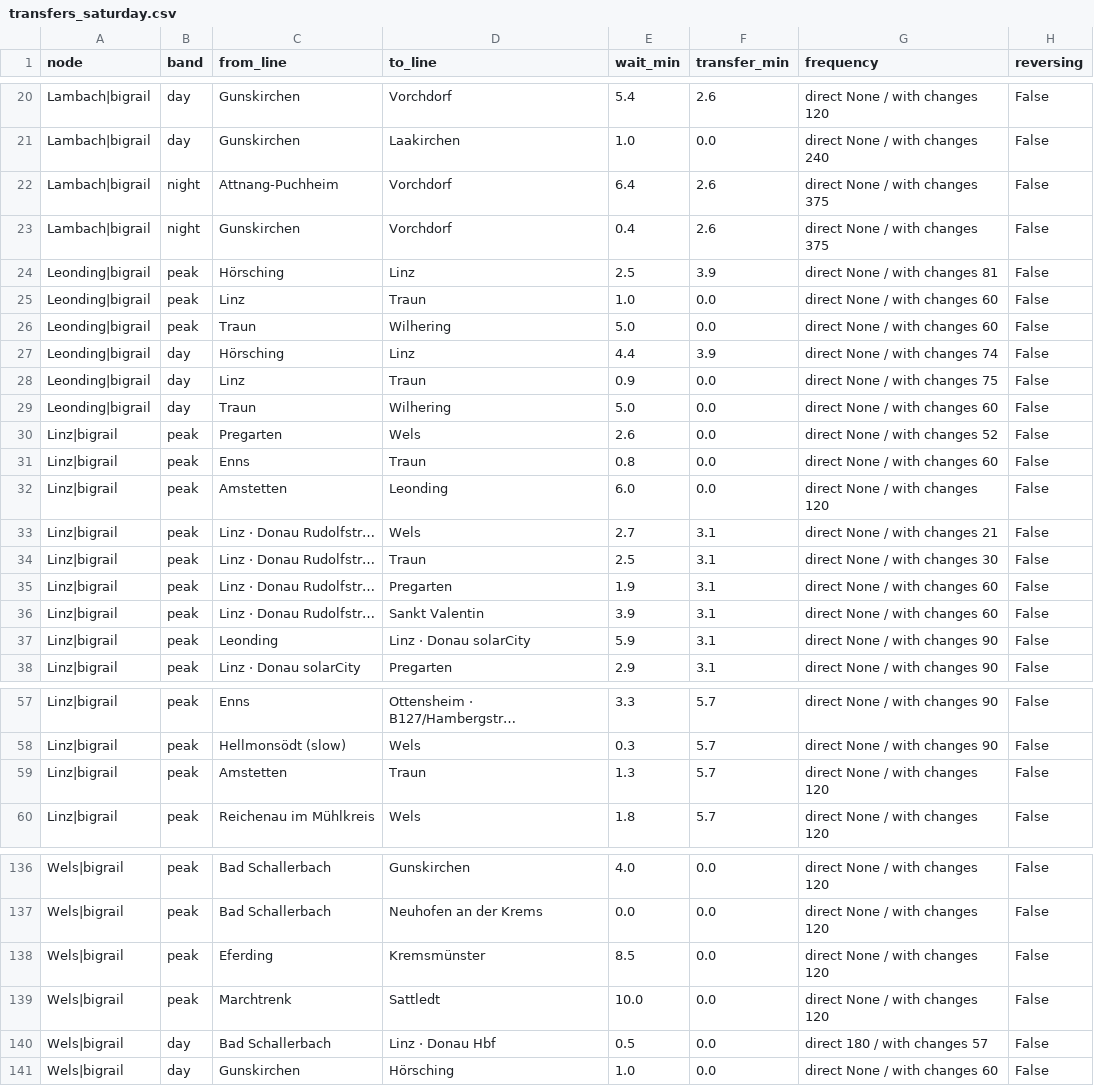
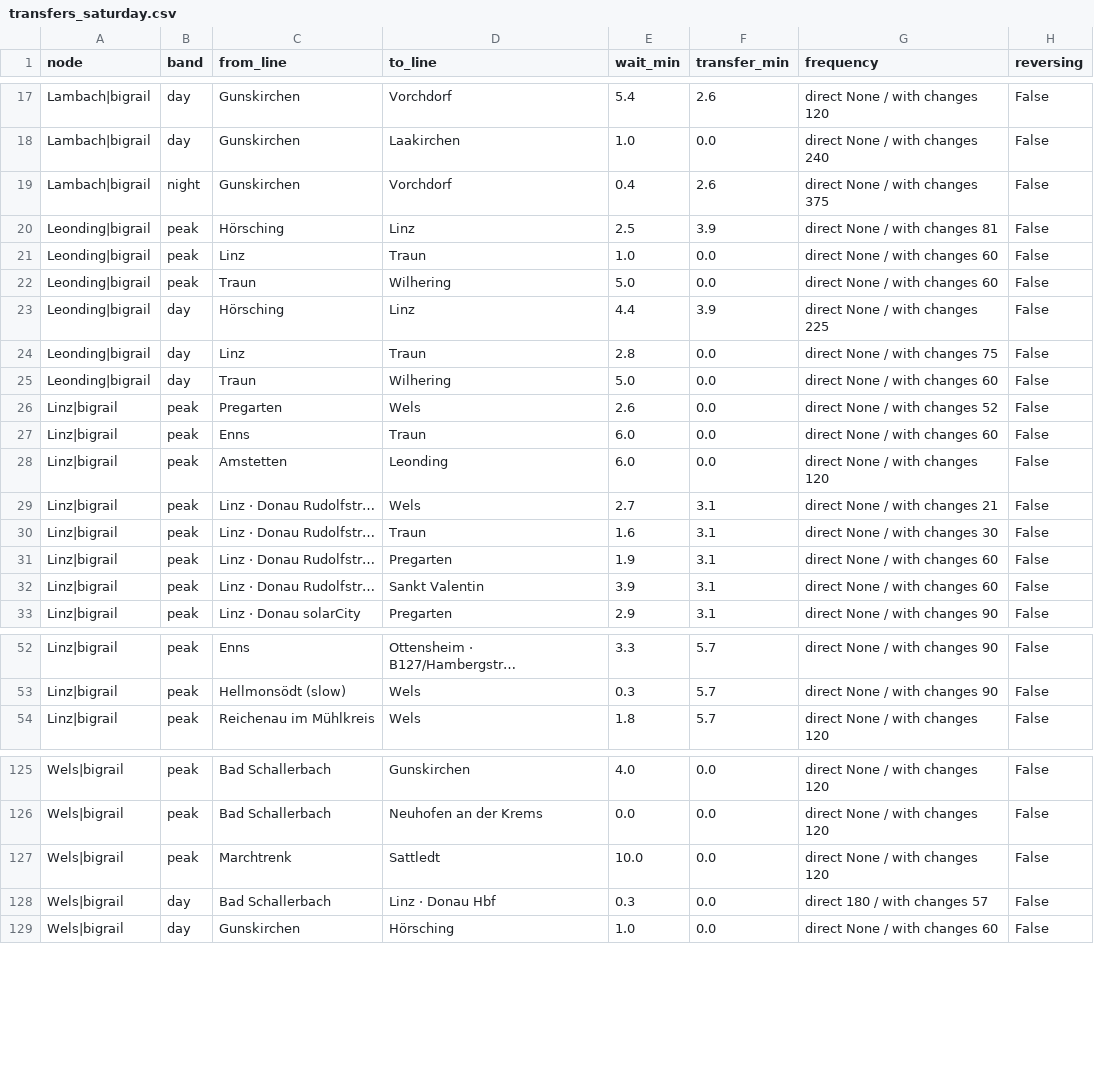
Before and after one commit to CityScope/GipuzkoaClockFaceScheduling, a CSV file: output/oberoesterreich/transfers_saturday.csv, drawn as a sheet; only a part is shown, gaps mark what is left out; the diff covers the shown part only.

```diff
--- a/output/oberoesterreich/transfers_saturday.csv
+++ b/output/oberoesterreich/transfers_saturday.csv
@@ -21,3 +18,2 @@ Lambach|bigrail,day,Gunskirchen,Vorchdorf,5.4,2.6,direct None / with changes 120
 Lambach|bigrail,day,Gunskirchen,Laakirchen,1.0,0.0,direct None / with changes 240,False
-Lambach|bigrail,night,Attnang-Puchheim,Vorchdorf,6.4,2.6,direct None / with changes 375,False
 Lambach|bigrail,night,Gunskirchen,Vorchdorf,0.4,2.6,direct None / with changes 375,False
@@ -26,13 +22,12 @@ Leonding|bigrail,peak,Linz,Traun,1.0,0.0,direct None / with changes 60,False
 Leonding|bigrail,peak,Traun,Wilhering,5.0,0.0,direct None / with changes 60,False
-Leonding|bigrail,day,Hörsching,Linz,4.4,3.9,direct None / with changes 74,False
-Leonding|bigrail,day,Linz,Traun,0.9,0.0,direct None / with changes 75,False
+Leonding|bigrail,day,Hörsching,Linz,4.4,3.9,direct None / with changes 225,False
+Leonding|bigrail,day,Linz,Traun,2.8,0.0,direct None / with changes 75,False
 Leonding|bigrail,day,Traun,Wilhering,5.0,0.0,direct None / with changes 60,False
 Linz|bigrail,peak,Pregarten,Wels,2.6,0.0,direct None / with changes 52,False
-Linz|bigrail,peak,Enns,Traun,0.8,0.0,direct None / with changes 60,False
+Linz|bigrail,peak,Enns,Traun,6.0,0.0,direct None / with changes 60,False
 Linz|bigrail,peak,Amstetten,Leonding,6.0,0.0,direct None / with changes 120,False
 Linz|bigrail,peak,Linz · Donau Rudolfstr…,Wels,2.7,3.1,direct None / with changes 21,False
-Linz|bigrail,peak,Linz · Donau Rudolfstr…,Traun,2.5,3.1,direct None / with changes 30,False
+Linz|bigrail,peak,Linz · Donau Rudolfstr…,Traun,1.6,3.1,direct None / with changes 30,False
 Linz|bigrail,peak,Linz · Donau Rudolfstr…,Pregarten,1.9,3.1,direct None / with changes 60,False
 Linz|bigrail,peak,Linz · Donau Rudolfstr…,Sankt Valentin,3.9,3.1,direct None / with changes 60,False
-Linz|bigrail,peak,Leonding,Linz · Donau solarCity,5.9,3.1,direct None / with changes 90,False
 Linz|bigrail,peak,Linz · Donau solarCity,Pregarten,2.9,3.1,direct None / with changes 90,False
@@ -58,3 +53,2 @@ Linz|bigrail,peak,Enns,Ottensheim · B127/Hambergstr…,3.3,5.7,direct None / wi
 Linz|bigrail,peak,Hellmonsödt (slow),Wels,0.3,5.7,direct None / with changes 90,False
-Linz|bigrail,peak,Amstetten,Traun,1.3,5.7,direct None / with changes 120,False
 Linz|bigrail,peak,Reichenau im Mühlkreis,Wels,1.8,5.7,direct None / with changes 120,False
@@ -137,5 +126,4 @@ Wels|bigrail,peak,Bad Schallerbach,Gunskirchen,4.0,0.0,direct None / with change
 Wels|bigrail,peak,Bad Schallerbach,Neuhofen an der Krems,0.0,0.0,direct None / with changes 120,False
-Wels|bigrail,peak,Eferding,Kremsmünster,8.5,0.0,direct None / with changes 120,False
 Wels|bigrail,peak,Marchtrenk,Sattledt,10.0,0.0,direct None / with changes 120,False
-Wels|bigrail,day,Bad Schallerbach,Linz · Donau Hbf,0.5,0.0,direct 180 / with changes 57,False
+Wels|bigrail,day,Bad Schallerbach,Linz · Donau Hbf,0.3,0.0,direct 180 / with changes 57,False
 Wels|bigrail,day,Gunskirchen,Hörsching,1.0,0.0,direct None / with changes 60,False
```
Also changed, not shown: 1 added row, 9 removed rows and 30 edited cells elsewhere in this file, output/aargau/transfers_saturday.csv, output/gipuzkoa/transfers_saturday.csv, 56 other files.
